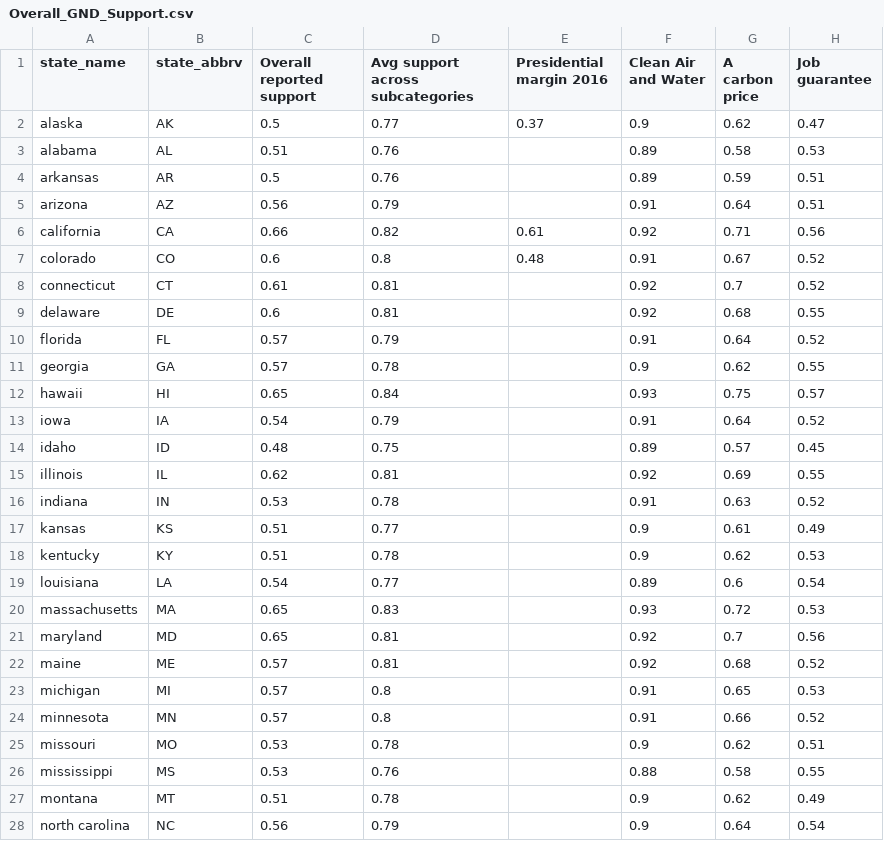
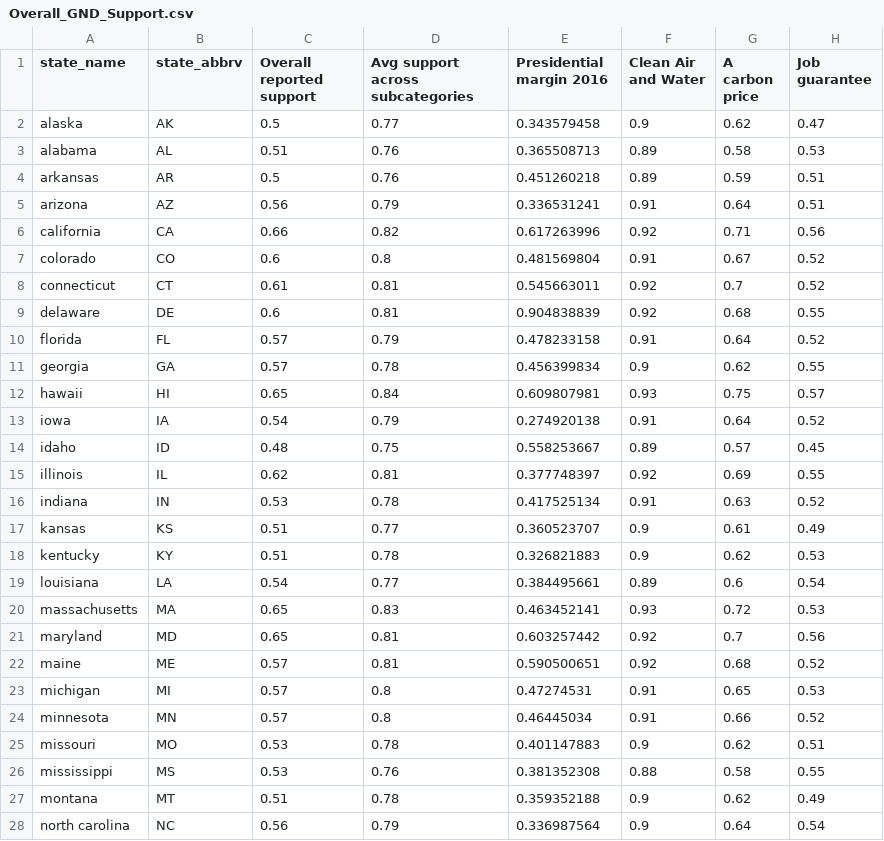
Before and after one commit to ruthwtalbot/ruthwtalbot.github.io, a CSV file: green-new-deal/Overall_GND_Support.csv, drawn as a sheet; only a part is shown; the diff covers the shown part only; the diff names each change by its address in the sheet, - before the commit and + after, or states it on an @@ line.

```diff
--- a/green-new-deal/Overall_GND_Support.csv
+++ b/green-new-deal/Overall_GND_Support.csv
-E2 (Presidential margin 2016): 0.37
+E2 (Presidential margin 2016): 0.343579458
-E3 (Presidential margin 2016): (empty)
+E3 (Presidential margin 2016): 0.365508713
-E4 (Presidential margin 2016): (empty)
+E4 (Presidential margin 2016): 0.451260218
-E5 (Presidential margin 2016): (empty)
+E5 (Presidential margin 2016): 0.336531241
-E6 (Presidential margin 2016): 0.61
+E6 (Presidential margin 2016): 0.617263996
-E7 (Presidential margin 2016): 0.48
+E7 (Presidential margin 2016): 0.481569804
-E8 (Presidential margin 2016): (empty)
+E8 (Presidential margin 2016): 0.545663011
-E9 (Presidential margin 2016): (empty)
+E9 (Presidential margin 2016): 0.904838839
-E10 (Presidential margin 2016): (empty)
+E10 (Presidential margin 2016): 0.478233158
-E11 (Presidential margin 2016): (empty)
+E11 (Presidential margin 2016): 0.456399834
-E12 (Presidential margin 2016): (empty)
+E12 (Presidential margin 2016): 0.609807981
-E13 (Presidential margin 2016): (empty)
+E13 (Presidential margin 2016): 0.274920138
-E14 (Presidential margin 2016): (empty)
+E14 (Presidential margin 2016): 0.558253667
-E15 (Presidential margin 2016): (empty)
+E15 (Presidential margin 2016): 0.377748397
-E16 (Presidential margin 2016): (empty)
+E16 (Presidential margin 2016): 0.417525134
-E17 (Presidential margin 2016): (empty)
+E17 (Presidential margin 2016): 0.360523707
-E18 (Presidential margin 2016): (empty)
+E18 (Presidential margin 2016): 0.326821883
-E19 (Presidential margin 2016): (empty)
+E19 (Presidential margin 2016): 0.384495661
-E20 (Presidential margin 2016): (empty)
+E20 (Presidential margin 2016): 0.463452141
-E21 (Presidential margin 2016): (empty)
+E21 (Presidential margin 2016): 0.603257442
-E22 (Presidential margin 2016): (empty)
+E22 (Presidential margin 2016): 0.590500651
-E23 (Presidential margin 2016): (empty)
+E23 (Presidential margin 2016): 0.47274531
-E24 (Presidential margin 2016): (empty)
+E24 (Presidential margin 2016): 0.46445034
-E25 (Presidential margin 2016): (empty)
+E25 (Presidential margin 2016): 0.401147883
-E26 (Presidential margin 2016): (empty)
+E26 (Presidential margin 2016): 0.381352308
-E27 (Presidential margin 2016): (empty)
+E27 (Presidential margin 2016): 0.359352188
-E28 (Presidential margin 2016): (empty)
+E28 (Presidential margin 2016): 0.336987564
```
Also changed, not shown: 1 added row and 23 edited cells elsewhere in this file, 6 other files.
